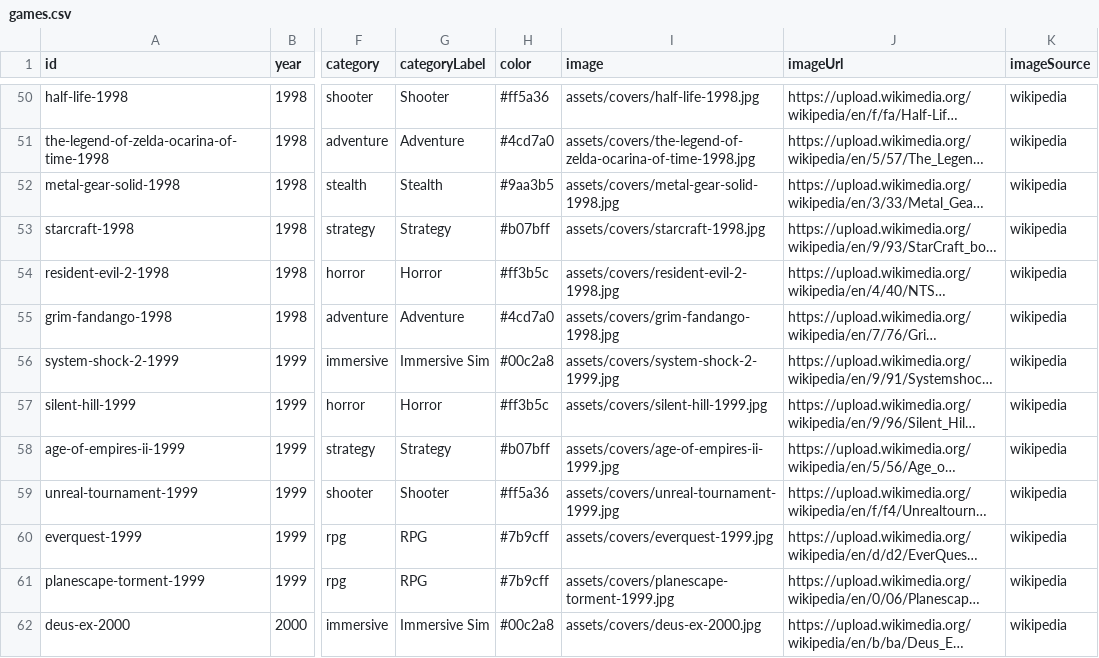
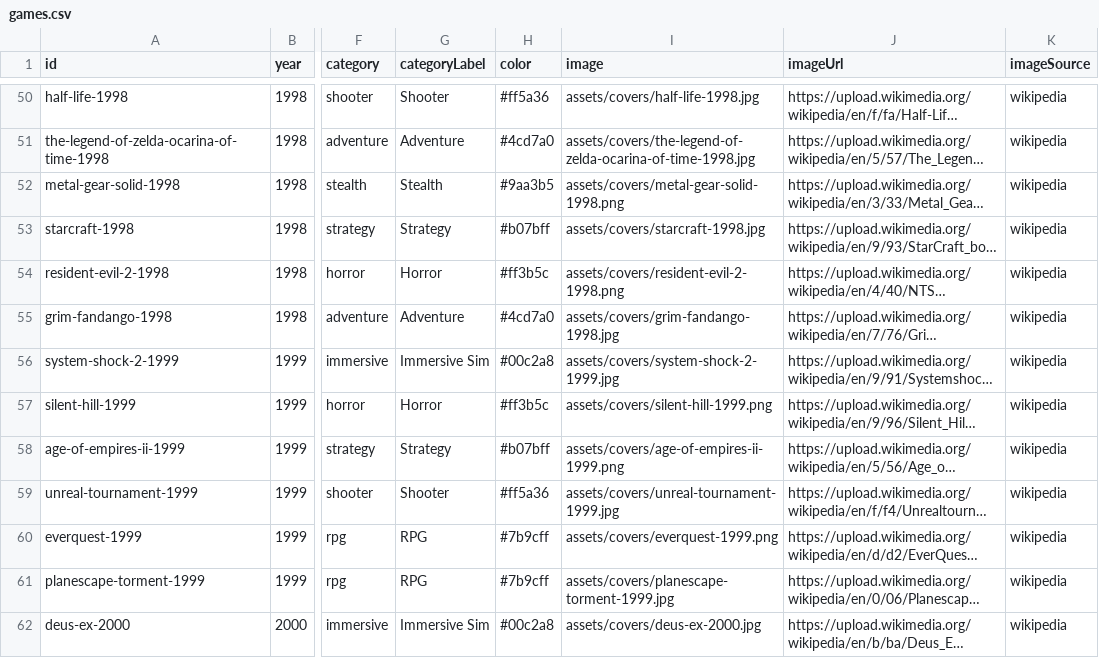
Before and after one commit to shresthadeepesh/game-explorer, a CSV file: data/games.csv, drawn as a sheet; only a part is shown, gaps mark what is left out; long unchanged cells end in …; the diff covers the shown part only; the diff names each change by its address in the sheet, - before the commit and + after, or states it on an @@ line.

Commit message:
fix(data): link the cover files that are actually on disk
57 entries pointed at a .jpg where the file on disk is a .png, so every
one of them 404'd: the timeline fell back to procedural art and the list
view and drawer showed a broken image. games.json and games.csv are
regenerated from the covers directory; no other field changed.

This is what `npm run check:data` was already failing on.

```diff
--- a/data/games.csv
+++ b/data/games.csv
-I52 (image): assets/covers/metal-gear-solid-1998.jpg
+I52 (image): assets/covers/metal-gear-solid-1998.png
-I54 (image): assets/covers/resident-evil-2-1998.jpg
+I54 (image): assets/covers/resident-evil-2-1998.png
-I57 (image): assets/covers/silent-hill-1999.jpg
+I57 (image): assets/covers/silent-hill-1999.png
-I58 (image): assets/covers/age-of-empires-ii-1999.jpg
+I58 (image): assets/covers/age-of-empires-ii-1999.png
-I60 (image): assets/covers/everquest-1999.jpg
+I60 (image): assets/covers/everquest-1999.png
```
Also changed, not shown: 52 edited cells elsewhere in this file, 1 other file.
